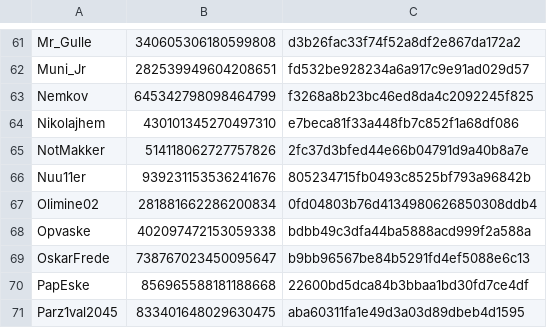
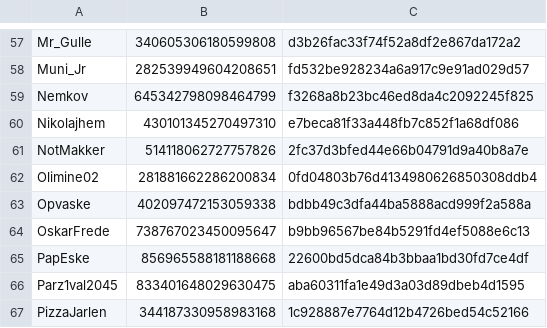
Before and after one commit to WildTooth/FreakyVille-General-Data, a CSV file: guards/guards.csv, drawn as a sheet; only a part is shown, gaps mark what is left out; the shorter side is filled out with more unchanged rows; the diff covers the shown part only; the diff names each change by its address in the sheet, - before the commit and + after, or states it on an @@ line.

```diff
--- a/guards/guards.csv
+++ b/guards/guards.csv
-row 66: Nuu11er | 939231153536241676 | 805234715fb0493c8525bf793a96842b
```
Also changed, not shown: 9 removed rows and 1 edited cell elsewhere in this file.
